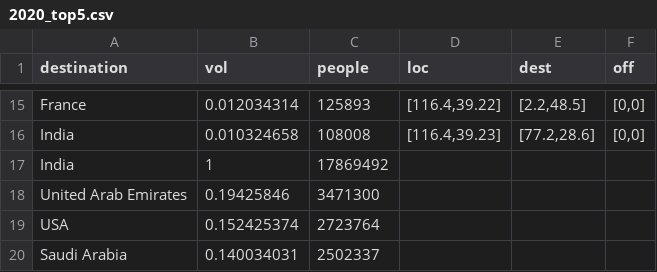
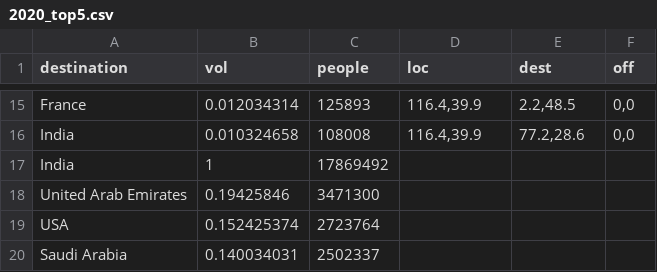
Before and after one commit to ZoraLian/D3.js_Project, a CSV file: 2020_top5.csv, drawn as a sheet; only a part is shown, gaps mark what is left out; the diff covers the shown part only; the diff names each change by its address in the sheet, - before the commit and + after, or states it on an @@ line.

```diff
--- a/2020_top5.csv
+++ b/2020_top5.csv
-D15 (loc): [116.4,39.22]
+D15 (loc): 116.4,39.9
-E15 (dest): [2.2,48.5]
+E15 (dest): 2.2,48.5
-F15:F16 (off): [0,0]
+F15:F16 (off): 0,0
-D16 (loc): [116.4,39.23]
+D16 (loc): 116.4,39.9
-E16 (dest): [77.2,28.6]
+E16 (dest): 77.2,28.6
```
Also changed, not shown: 39 edited cells elsewhere in this file.
